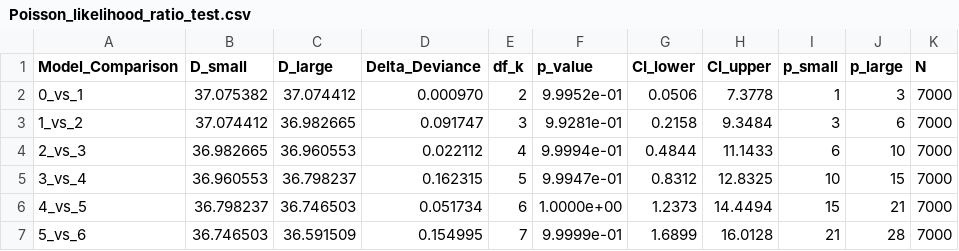
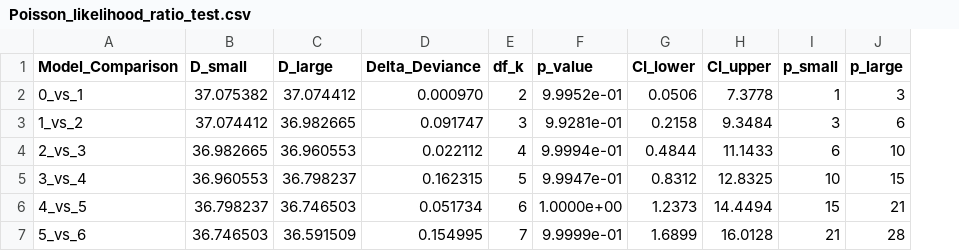
Before and after one commit to debashis-saikia/Statistical-Analysis-of-Spatial-Tunneling-Current, a CSV file: Results/Statistical Results/Poisson_likelihood_ratio_test.csv, drawn as a sheet; the diff names each change by its address in the sheet, - before the commit and + after, or states it on an @@ line.

Commit message:
Rearrange header in Poisson likelihood ratio test CSV
Removed header from the CSV file and added it back at the top of the file.

```diff
--- a/Results/Statistical Results/Poisson_likelihood_ratio_test.csv
+++ b/Results/Statistical Results/Poisson_likelihood_ratio_test.csv
-column K (N), rows 2-7: all 7000
```
